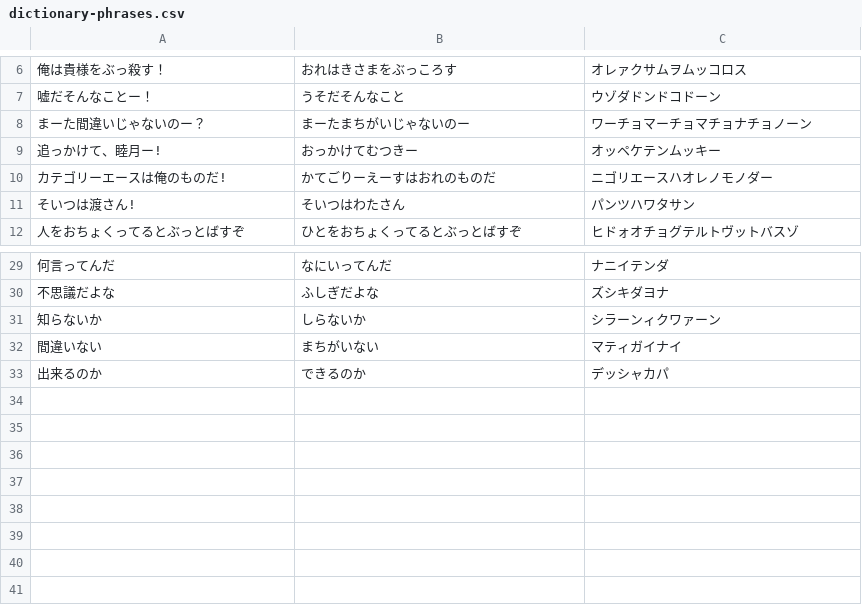
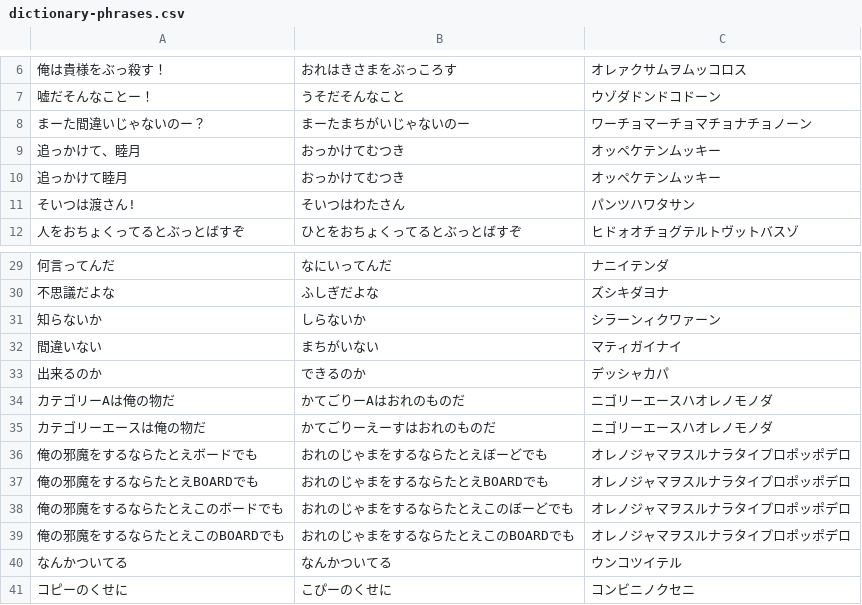
Before and after one commit to smdn/Smdn.Text.Ondulish, a CSV file: core/LibOndulishTranslator/dictionary-phrases.csv, drawn as a sheet; only a part is shown, gaps mark what is left out.

Commit message:
update dictionary

```diff
--- a/core/LibOndulishTranslator/dictionary-phrases.csv
+++ b/core/LibOndulishTranslator/dictionary-phrases.csv
@@ -8,4 +8,4 @@
 まーた間違いじゃないのー？,まーたまちがいじゃないのー,ワーチョマーチョマチョナチョノーン
-追っかけて、睦月ー!,おっかけてむつきー,オッペケテンムッキー
-カテゴリーエースは俺のものだ!,かてごりーえーすはおれのものだ,ニゴリエースハオレノモノダー
+追っかけて、睦月,おっかけてむつき,オッペケテンムッキー
+追っかけて睦月,おっかけてむつき,オッペケテンムッキー
 そいつは渡さん!,そいつはわたさん,パンツハワタサン
@@ -33 +33,9 @@
 出来るのか,できるのか,デッシャカパ
+カテゴリーAは俺の物だ,かてごりーAはおれのものだ,ニゴリーエースハオレノモノダ
+カテゴリーエースは俺の物だ,かてごりーえーすはおれのものだ,ニゴリーエースハオレノモノダ
+俺の邪魔をするならたとえボードでも,おれのじゃまをするならたとえぼーどでも,オレノジャマヲスルナラタイプロポッポデロ
+俺の邪魔をするならたとえBOARDでも,おれのじゃまをするならたとえBOARDでも,オレノジャマヲスルナラタイプロポッポデロ
+俺の邪魔をするならたとえこのボードでも,おれのじゃまをするならたとえこのぼーどでも,オレノジャマヲスルナラタイプロポッポデロ
+俺の邪魔をするならたとえこのBOARDでも,おれのじゃまをするならたとえこのBOARDでも,オレノジャマヲスルナラタイプロポッポデロ
+なんかついてる,なんかついてる,ウンコツイテル
+コピーのくせに,こぴーのくせに,コンビニノクセニ
```
Also changed, not shown: core/LibOndulishTranslator/dictionary-words.csv.
